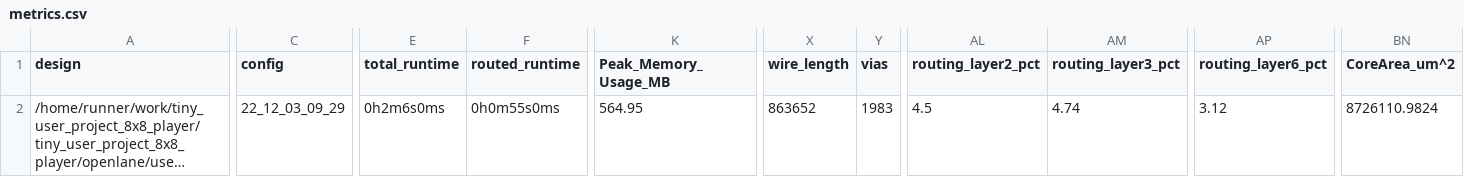
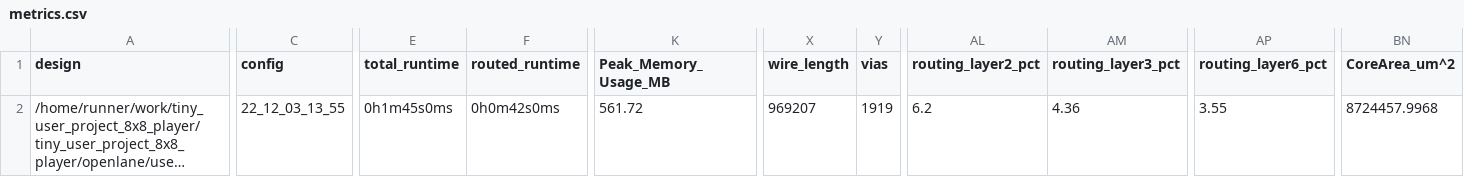
Before and after one commit to ThorKn/tiny_user_project_8x8_player, a CSV file: signoff/user_project_wrapper/metrics.csv, drawn as a sheet; only a part is shown, gaps mark what is left out; long unchanged cells end in …; the diff names each change by its address in the sheet, - before the commit and + after, or states it on an @@ line.

```diff
--- a/signoff/user_project_wrapper/metrics.csv
+++ b/signoff/user_project_wrapper/metrics.csv
-C2 (config): 22_12_03_09_29
+C2 (config): 22_12_03_13_55
-E2 (total_runtime): 0h2m6s0ms
+E2 (total_runtime): 0h1m45s0ms
-F2 (routed_runtime): 0h0m55s0ms
+F2 (routed_runtime): 0h0m42s0ms
-K2 (Peak_Memory_Usage_MB): 564.95
+K2 (Peak_Memory_Usage_MB): 561.72
-X2 (wire_length): 863652
+X2 (wire_length): 969207
-Y2 (vias): 1983
+Y2 (vias): 1919
-AL2 (routing_layer2_pct): 4.5
+AL2 (routing_layer2_pct): 6.2
-AM2 (routing_layer3_pct): 4.74
+AM2 (routing_layer3_pct): 4.36
-AP2 (routing_layer6_pct): 3.12
+AP2 (routing_layer6_pct): 3.55
-BN2 (CoreArea_um^2): 8726110.9824
+BN2 (CoreArea_um^2): 8724457.9968
```
Also changed, not shown: signoff/tiny_user_project/metrics.csv, 27 other files.
